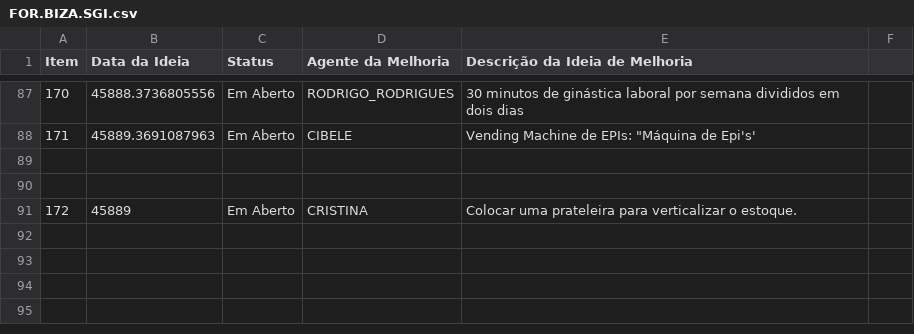
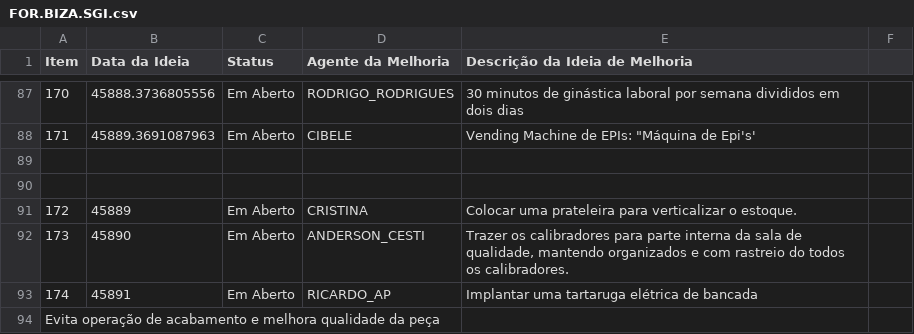
Before and after one commit to Dodoccb/Catalogo-BIZA, a CSV file: FOR.BIZA.SGI.csv, drawn as a sheet; only a part is shown, gaps mark what is left out; the diff covers the shown part only; the diff names each change by its address in the sheet, - before the commit and + after, or states it on an @@ line.

```diff
--- a/FOR.BIZA.SGI.csv
+++ b/FOR.BIZA.SGI.csv
+row 92: 173 | 45890 | Em Aberto | ANDERSON_CESTI | Trazer os calibradores para parte interna da sala de qualidade, mantendo organizados e com rastreio do todos os calibradores.
+row 93: 174 | 45891 | Em Aberto | RICARDO_AP | Implantar uma tartaruga elétrica de bancada
+row 94: Evita operação de acabamento e melhora qualidade da peça
```
Also changed, not shown: 72 moved rows elsewhere in this file.
